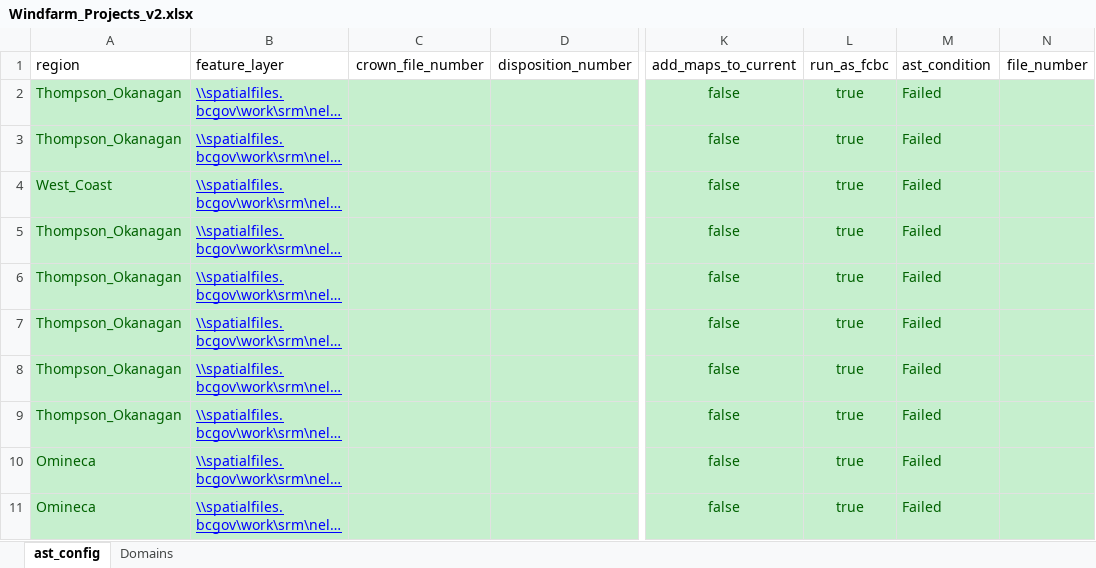
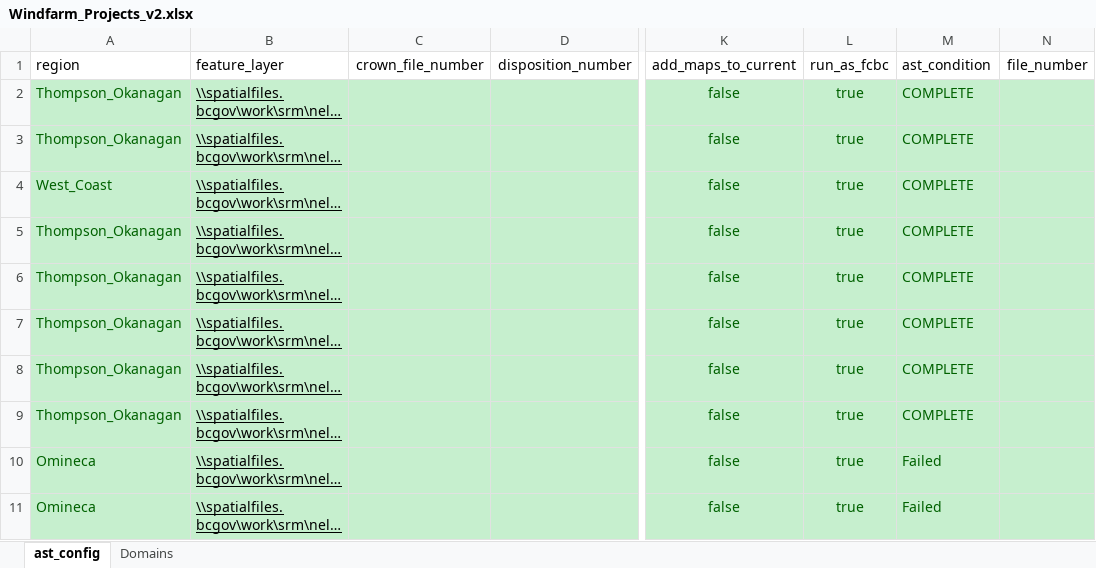
Before and after one commit to bcgov/gss_authorizations, an Excel workbook: autoast/auto_ast_v3_Breville_folium_maps/Windfarm_Projects_v2.xlsx, sheet ast_config, drawn as a sheet; only a part is shown, gaps mark what is left out; long unchanged cells end in …; values as stored, in another font and other column widths than the file's, no borders; table styles not drawn; the diff names each change by its address in the sheet, - before the commit and + after, or states it on an @@ line.

Commit message:
added excel setup.py to autoast. This will autopopulate the spreadsheet

```diff
--- a/autoast/auto_ast_v3_Breville_folium_maps/Windfarm_Projects_v2.xlsx (sheet ast_config)
+++ b/autoast/auto_ast_v3_Breville_folium_maps/Windfarm_Projects_v2.xlsx (sheet ast_config)
-B2:B11 text colour: #0000FF
+B2:B11 text colour: black
-M2:M9: Failed
+M2:M9: COMPLETE
```
Also changed, not shown: 4 other files.
